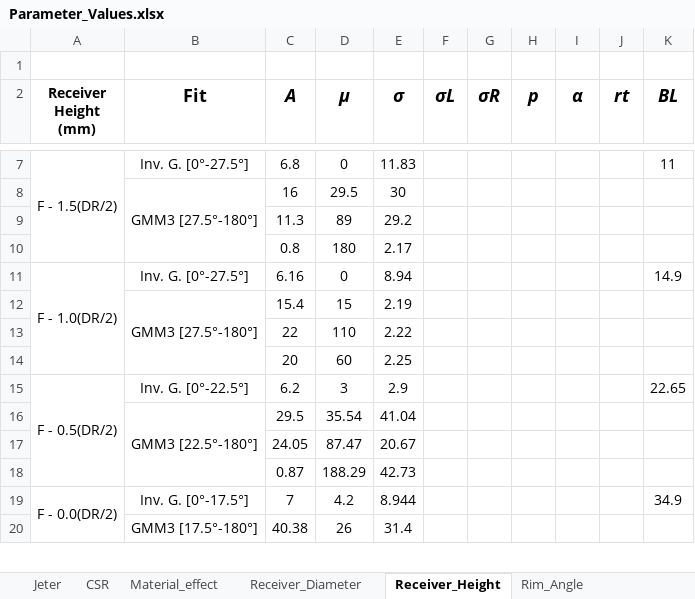
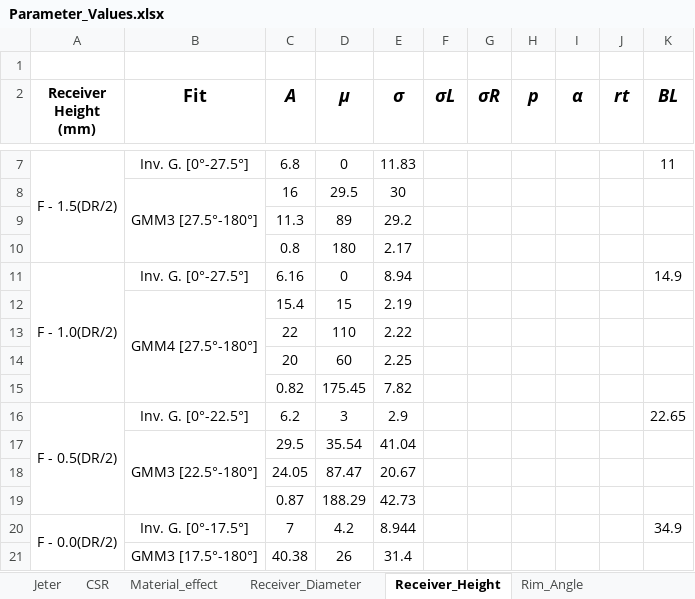
Before and after one commit to otsun-uib/GaussianLabSuppMat, an Excel workbook: Supplementary_Material/Parameter_Values.xlsx, sheet Receiver_Height, drawn as a sheet; only a part is shown, gaps mark what is left out; values as stored, in another font and other column widths than the file's, no borders; the diff names each change by its address in the sheet, - before the commit and + after, or states it on an @@ line.

```diff
--- a/Supplementary_Material/Parameter_Values.xlsx (sheet Receiver_Height)
+++ b/Supplementary_Material/Parameter_Values.xlsx (sheet Receiver_Height)
-B12 (Fit): GMM3 [27.5°-180°]
+B12 (Fit): GMM4 [27.5°-180°]
+row 15:  |  | 0.82 | 175.45 | 7.82
```
Also changed, not shown: sheet Jeter, sheet CSR, sheet Material_effect, other sheet tabs, 4 other files.
